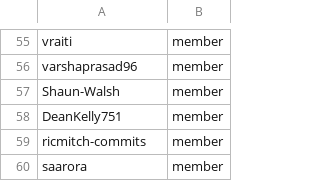
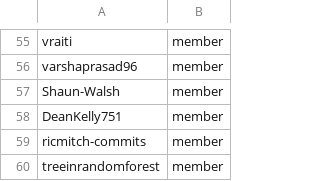
Before and after one commit to OCP-on-NERC/github-config, a CSV file: team-members/instructlab-admins.csv, drawn as a sheet; only a part is shown, gaps mark what is left out.

Commit message:
adding treeinrandomforest (#77)

```diff
--- a/team-members/instructlab-admins.csv
+++ b/team-members/instructlab-admins.csv
@@ -59,2 +59,2 @@ DeanKelly751,member
 ricmitch-commits,member
-saarora,member
+treeinrandomforest,member
```
